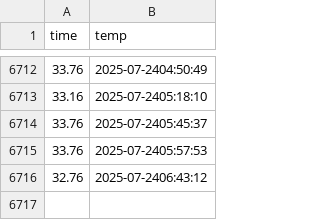
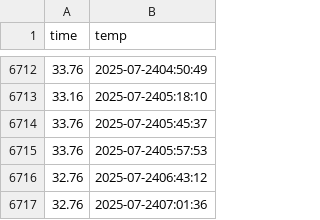
Before and after one commit to Sblim-sgh/seoul_weather_5m, a CSV file: seoul_weather.csv, drawn as a sheet; only a part is shown, gaps mark what is left out; the diff names each change by its address in the sheet, - before the commit and + after, or states it on an @@ line.

```diff
--- a/seoul_weather.csv
+++ b/seoul_weather.csv
+row 6717: 32.76 | 2025-07-2407:01:36
```
